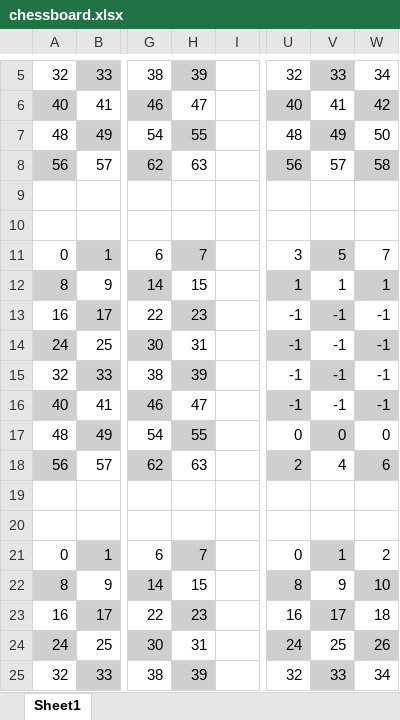
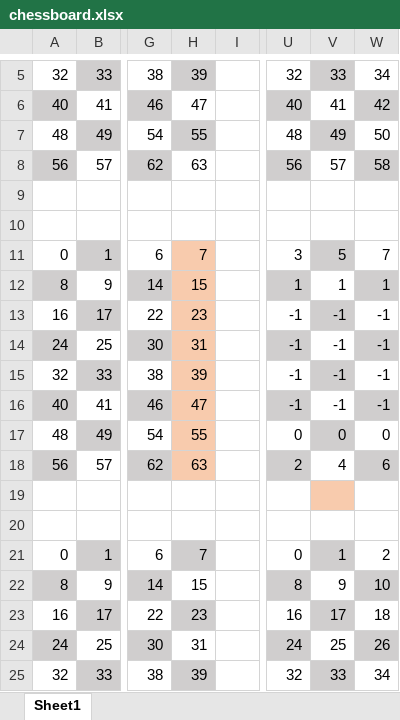
Before and after one commit to bond1999/surchessake, an Excel workbook: chessboard.xlsx, sheet Sheet1, drawn as a sheet; only a part is shown, gaps mark what is left out; values as stored, in another font and other column widths than the file's, no borders; the diff names each change by its address in the sheet, - before the commit and + after, or states it on an @@ line.

```diff
--- a/chessboard.xlsx (sheet Sheet1)
+++ b/chessboard.xlsx (sheet Sheet1)
-H11 fill: #D0CECE
+H11 fill: #F8CBAD
-H12 fill: none
+H12 fill: #F8CBAD
-H13 fill: #D0CECE
+H13 fill: #F8CBAD
-H14 fill: none
+H14 fill: #F8CBAD
-H15 fill: #D0CECE
+H15 fill: #F8CBAD
-H16 fill: none
+H16 fill: #F8CBAD
-H17 fill: #D0CECE
+H17 fill: #F8CBAD
-H18 fill: none
+H18 fill: #F8CBAD
-V19 fill: none
+V19 fill: #F8CBAD
```
Also changed, not shown: 51 other files.
